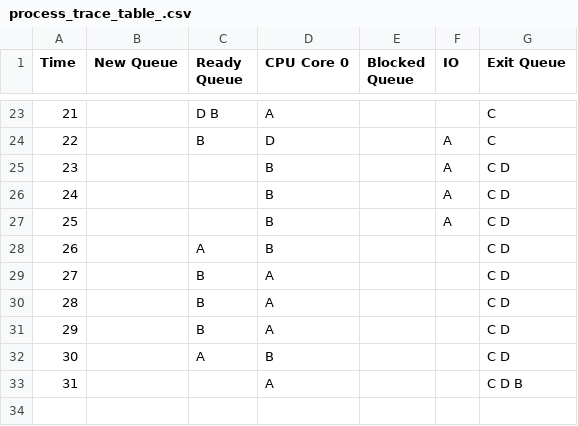
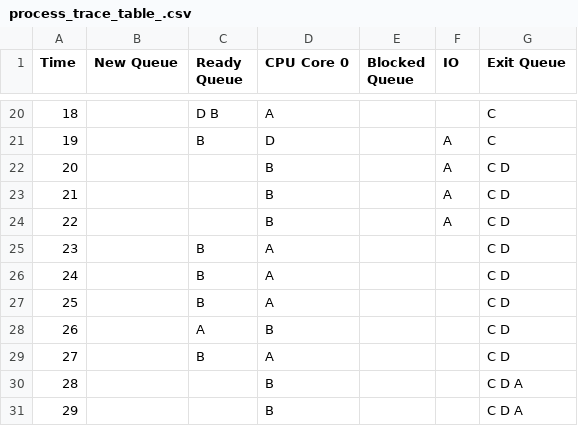
Before and after one commit to jeromesolomon/scu-coen283-os-scheduling-simulator, a CSV file: scu-coen283-os-scheduling-simulator/os-scheduling/os-scheduling/output/process_trace_table_.csv, drawn as a sheet; only a part is shown, gaps mark what is left out; removed rows and columns are numbered as before the commit, all else as after; the diff covers the shown part only; the diff names each change by its address in the sheet, - before the commit and + after, or states it on an @@ line.

```diff
--- a/scu-coen283-os-scheduling-simulator/os-scheduling/os-scheduling/output/process_trace_table_.csv
+++ b/scu-coen283-os-scheduling-simulator/os-scheduling/os-scheduling/output/process_trace_table_.csv
@@ column A (Time) renumbered between rows 13 and 28 @@
-row 28: 26 |  | A | B |  |  | C D
-row 33: 31 |  |  | A |  |  | C D B
+row 29: 27 |  | B | A |  |  | C D
+row 30: 28 |  |  | B |  |  | C D A
+row 31: 29 |  |  | B |  |  | C D A
```
Also changed, not shown: 9 added rows, 12 removed rows and 10 edited cells elsewhere in this file, scu-coen283-os-scheduling-simulator/os-scheduling/os-scheduling/output/statistics_table_.csv, 4 other files.
